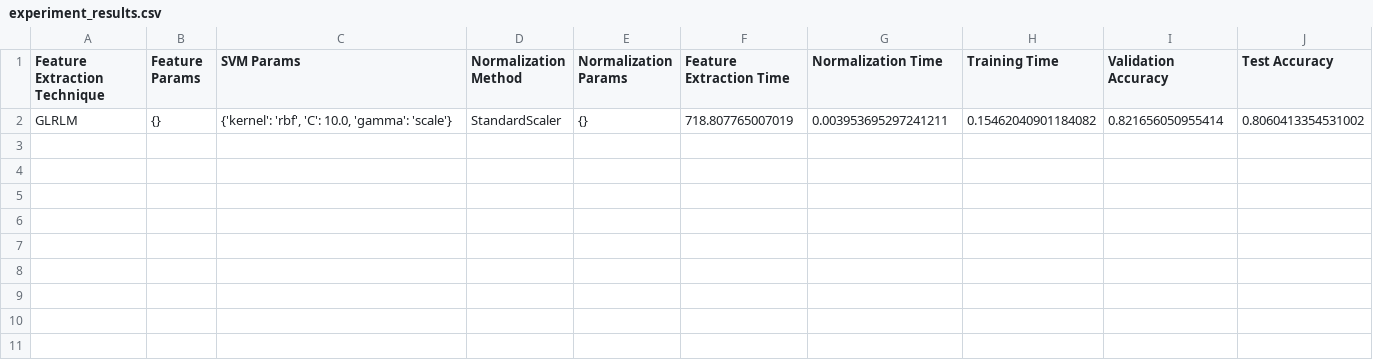
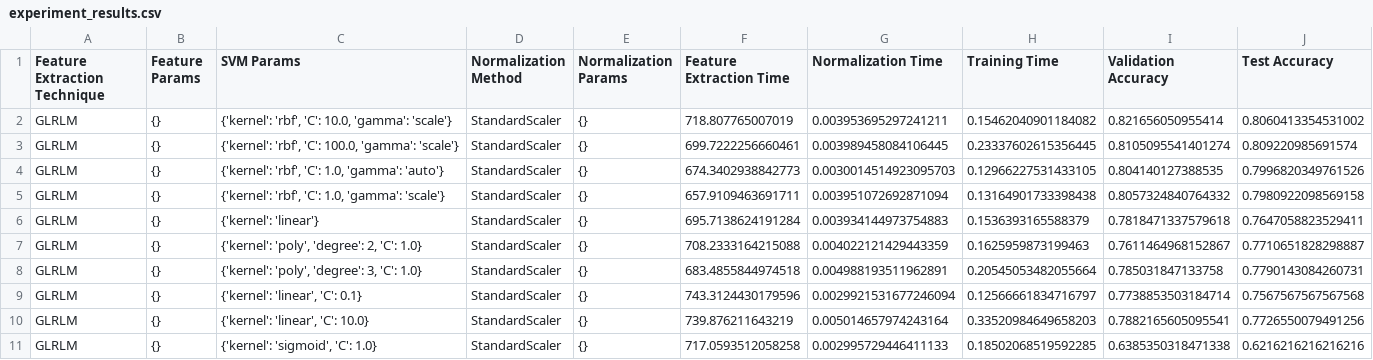
Before and after one commit to YassGan/Corn_leaves_recognition, a CSV file: experiment_results.csv, drawn as a sheet; the diff names each change by its address in the sheet, - before the commit and + after, or states it on an @@ line.

Commit message:
Finishing the experiment with the different parameters

```diff
--- a/experiment_results.csv
+++ b/experiment_results.csv
+row 3: GLRLM | {} | {'kernel': 'rbf', 'C': 100.0, 'gamma': 'scale'} | StandardScaler | {} | 699.7222256660461 | 0.003989458084106445 | 0.23337602615356445 | 0.8105095541401274 | 0.809220985691574
+row 4: GLRLM | {} | {'kernel': 'rbf', 'C': 1.0, 'gamma': 'auto'} | StandardScaler | {} | 674.3402938842773 | 0.0030014514923095703 | 0.12966227531433105 | 0.804140127388535 | 0.7996820349761526
+row 5: GLRLM | {} | {'kernel': 'rbf', 'C': 1.0, 'gamma': 'scale'} | StandardScaler | {} | 657.9109463691711 | 0.003951072692871094 | 0.13164901733398438 | 0.8057324840764332 | 0.7980922098569158
+row 6: GLRLM | {} | {'kernel': 'linear'} | StandardScaler | {} | 695.7138624191284 | 0.003934144973754883 | 0.1536393165588379 | 0.7818471337579618 | 0.7647058823529411
+row 7: GLRLM | {} | {'kernel': 'poly', 'degree': 2, 'C': 1.0} | StandardScaler | {} | 708.2333164215088 | 0.004022121429443359 | 0.1625959873199463 | 0.7611464968152867 | 0.7710651828298887
+row 8: GLRLM | {} | {'kernel': 'poly', 'degree': 3, 'C': 1.0} | StandardScaler | {} | 683.4855844974518 | 0.004988193511962891 | 0.20545053482055664 | 0.785031847133758 | 0.7790143084260731
+row 9: GLRLM | {} | {'kernel': 'linear', 'C': 0.1} | StandardScaler | {} | 743.3124430179596 | 0.0029921531677246094 | 0.12566661834716797 | 0.7738853503184714 | 0.7567567567567568
+row 10: GLRLM | {} | {'kernel': 'linear', 'C': 10.0} | StandardScaler | {} | 739.876211643219 | 0.005014657974243164 | 0.33520984649658203 | 0.7882165605095541 | 0.7726550079491256
+row 11: GLRLM | {} | {'kernel': 'sigmoid', 'C': 1.0} | StandardScaler | {} | 717.0593512058258 | 0.002995729446411133 | 0.18502068519592285 | 0.6385350318471338 | 0.6216216216216216
```
